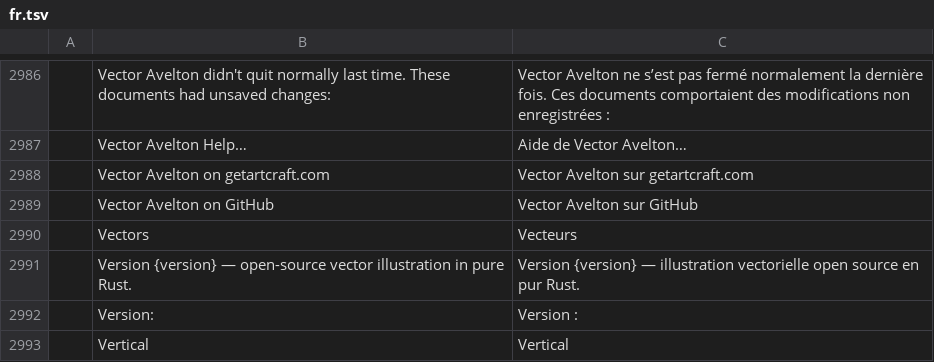
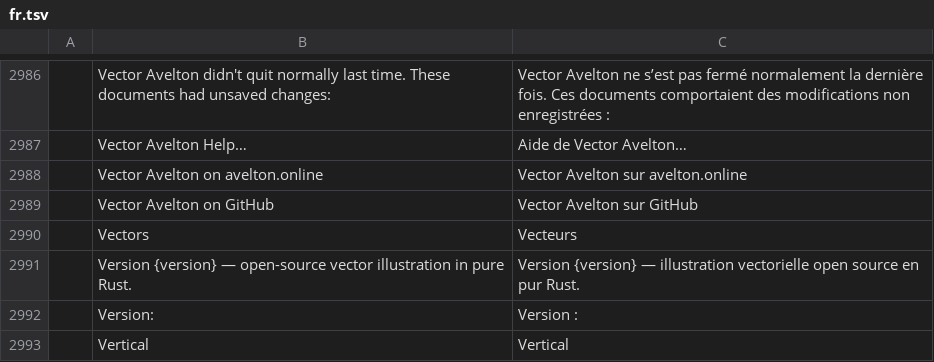
Before and after one commit to avelton-ai/vector-avelton, a TSV file: crates/ui-egui/src/i18n/fr.tsv, drawn as a sheet; only a part is shown, gaps mark what is left out; removed rows and columns are numbered as before the commit, all else as after; the diff names each change by its address in the sheet, - before the commit and + after, or states it on an @@ line.

```diff
--- a/crates/ui-egui/src/i18n/fr.tsv
+++ b/crates/ui-egui/src/i18n/fr.tsv
-row 2988:  | Vector Avelton on getartcraft.com | Vector Avelton sur getartcraft.com
+row 2988:  | Vector Avelton on avelton.online | Vector Avelton sur avelton.online
```
Also changed, not shown: crates/ui-egui/src/i18n/cs.tsv, crates/ui-egui/src/i18n/es.tsv, 8 other files.
